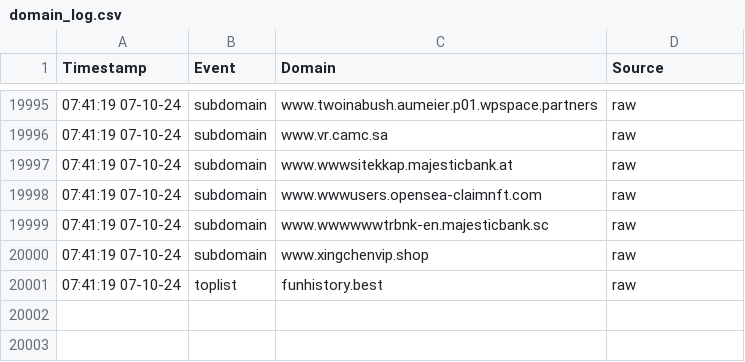
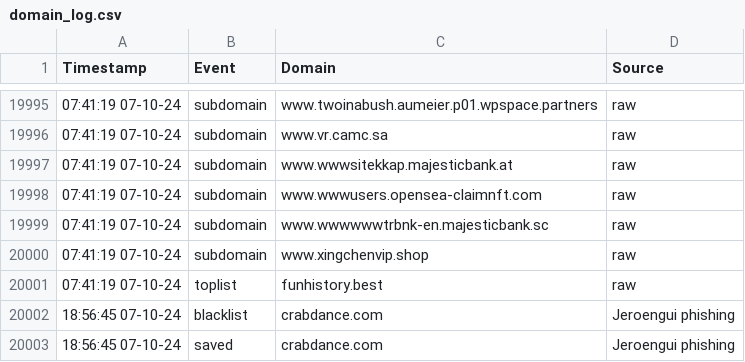
Before and after one commit to jarelllama/Scam-Blocklist, a CSV file: config/domain_log.csv, drawn as a sheet; only a part is shown, gaps mark what is left out.

Commit message:
CI: retrieve domains

```diff
--- a/config/domain_log.csv
+++ b/config/domain_log.csv
@@ -20001 +20001,3 @@ Timestamp,Event,Domain,Source
 07:41:19 07-10-24,toplist,funhistory.best,raw
+18:56:45 07-10-24,blacklist,crabdance.com,Jeroengui phishing
+18:56:45 07-10-24,saved,crabdance.com,Jeroengui phishing
```
Also changed, not shown: config/source_log.csv, 3 other files.
